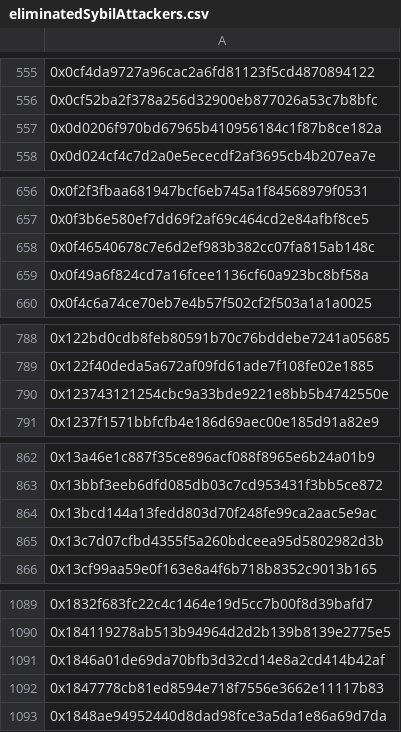
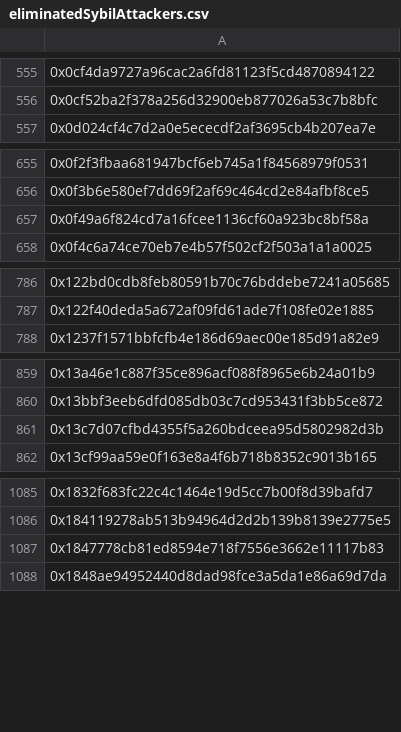
Before and after one commit to hop-protocol/hop-airdrop, a CSV file: src/data/eliminatedSybilAttackers.csv, drawn as a sheet; only a part is shown, gaps mark what is left out; the diff covers the shown part only; the diff names each change by its address in the sheet, - before the commit and + after, or states it on an @@ line.

Commit message:
Update repo with additional review data

```diff
--- a/src/data/eliminatedSybilAttackers.csv
+++ b/src/data/eliminatedSybilAttackers.csv
-row 557: 0x0d0206f970bd67965b410956184c1f87b8ce182a
-row 658: 0x0f46540678c7e6d2ef983b382cc07fa815ab148c
-row 790: 0x123743121254cbc9a33bde9221e8bb5b4742550e
-row 864: 0x13bcd144a13fedd803d70f248fe99ca2aac5e9ac
-row 1091: 0x1846a01de69da70bfb3d32cd14e8a2cd414b42af
```
Also changed, not shown: 38 removed rows elsewhere in this file, 6 other files.
